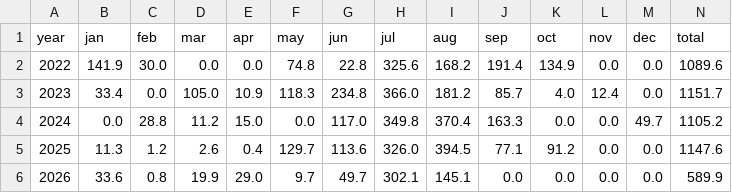
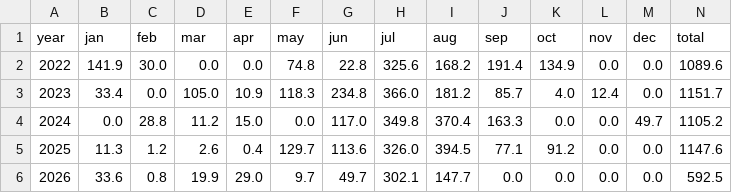
Before and after one commit to rameshram96/iari_weather_data, a CSV file: data/monthly_rainfall.csv, drawn as a sheet.

```diff
--- a/data/monthly_rainfall.csv
+++ b/data/monthly_rainfall.csv
@@ -5,2 +5,2 @@ year,jan,feb,mar,apr,may,jun,jul,aug,sep,oct,nov,dec,total
 2025,11.3,1.2,2.6,0.4,129.7,113.6,326.0,394.5,77.1,91.2,0.0,0.0,1147.6
-2026,33.6,0.8,19.9,29.0,9.7,49.7,302.1,145.1,0.0,0.0,0.0,0.0,589.9
+2026,33.6,0.8,19.9,29.0,9.7,49.7,302.1,147.7,0.0,0.0,0.0,0.0,592.5
```
Also changed, not shown: data/iari_weather.csv, 1 other file.
